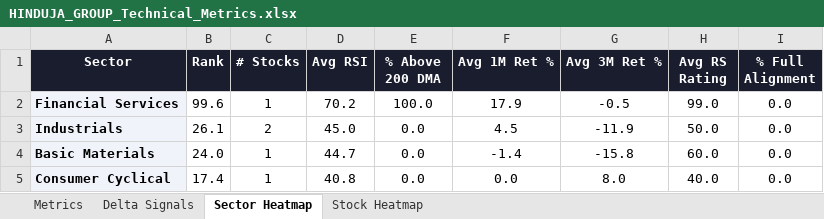
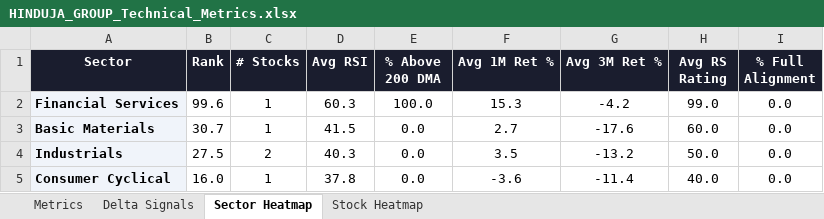
Before and after one commit to RanjitChennai/market-reports, an Excel workbook: HINDUJA_GROUP_Technical_Metrics.xlsx, sheet Sector Heatmap, drawn as a sheet; values as stored, in another font and other column widths than the file's, no borders; conditional formats not drawn; removed rows and columns are numbered as before the commit, all else as after; the diff names each change by its address in the sheet, - before the commit and + after, or states it on an @@ line.

```diff
--- a/HINDUJA_GROUP_Technical_Metrics.xlsx (sheet Sector Heatmap)
+++ b/HINDUJA_GROUP_Technical_Metrics.xlsx (sheet Sector Heatmap)
-D2 (Avg RSI): 70.2
+D2 (Avg RSI): 60.3
-F2 (Avg 1M Ret %): 17.9
+F2 (Avg 1M Ret %): 15.3
-G2 (Avg 3M Ret %): -0.5
+G2 (Avg 3M Ret %): -4.2
-row 3: Industrials | 26.1 | 2 | 45.0 | 0.0 | 4.5 | -11.9 | 50.0 | 0.0
-B3 (Rank): 24.0
+B3 (Rank): 30.7
-D3 (Avg RSI): 44.7
+D3 (Avg RSI): 41.5
-F3 (Avg 1M Ret %): -1.4
+F3 (Avg 1M Ret %): 2.7
-G3 (Avg 3M Ret %): -15.8
+G3 (Avg 3M Ret %): -17.6
+row 4: Industrials | 27.5 | 2 | 40.3 | 0.0 | 3.5 | -13.2 | 50.0 | 0.0
-B5 (Rank): 17.4
+B5 (Rank): 16.0
-D5 (Avg RSI): 40.8
+D5 (Avg RSI): 37.8
-F5 (Avg 1M Ret %): 0.0
+F5 (Avg 1M Ret %): -3.6
-G5 (Avg 3M Ret %): 8.0
+G5 (Avg 3M Ret %): -11.4
```
Also changed, not shown: sheet Delta Signals, sheet Metrics, sheet Stock Heatmap.
